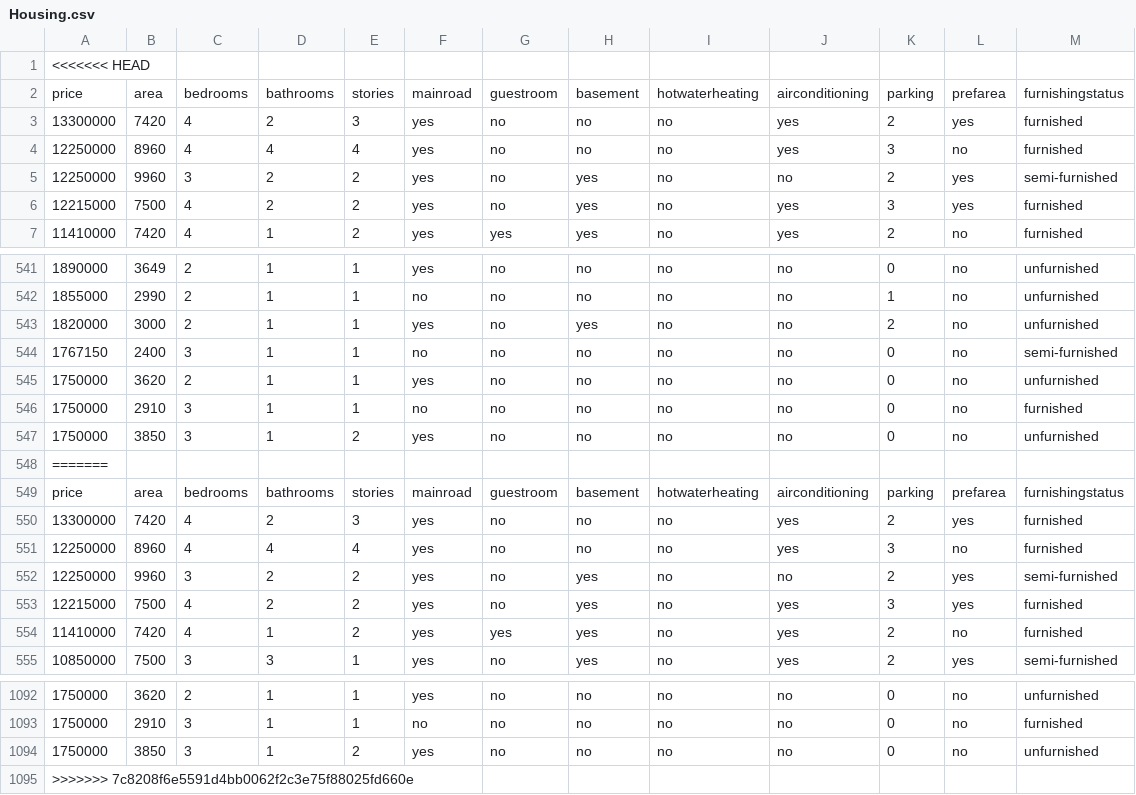
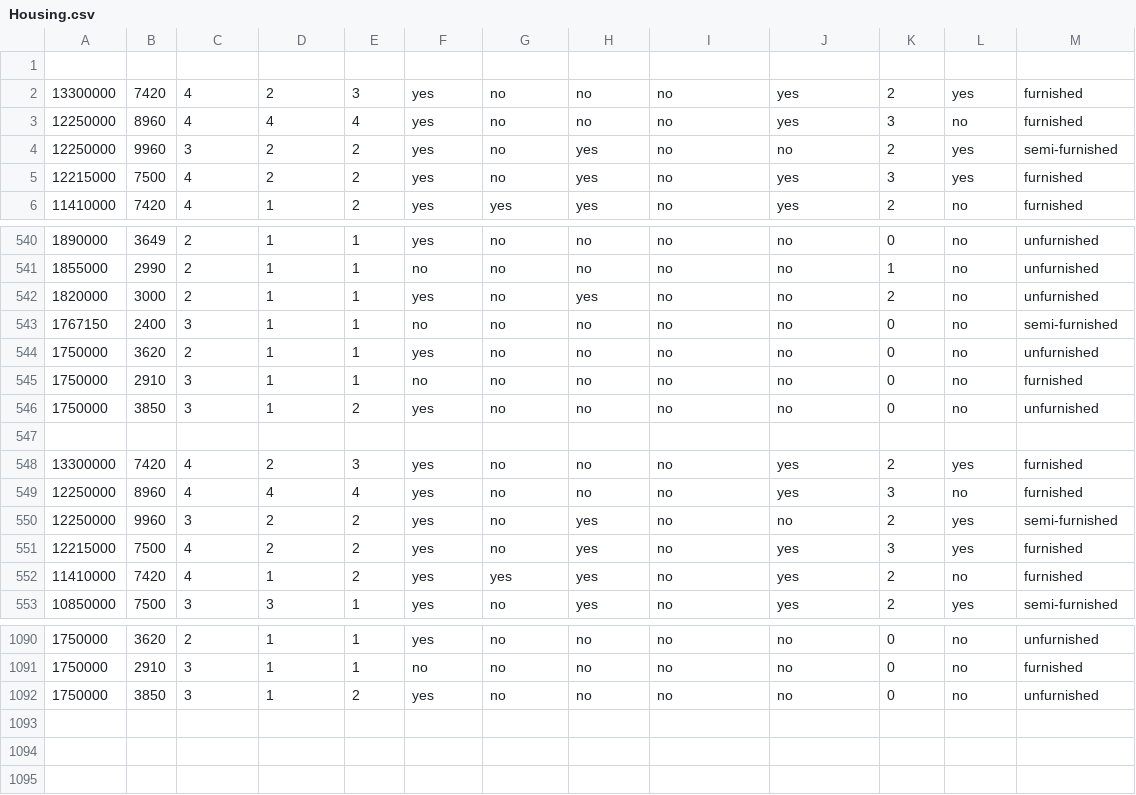
Before and after one commit to kaibalyaparhi/house-price-pro, a CSV file: Housing.csv, drawn as a sheet; only a part is shown, gaps mark what is left out.

```diff
--- a/Housing.csv
+++ b/Housing.csv
@@ -1,3 +1,2 @@
-<<<<<<< HEAD
-price,area,bedrooms,bathrooms,stories,mainroad,guestroom,basement,hotwaterheating,airconditioning,parking,prefarea,furnishingstatus
+
 13300000,7420,4,2,3,yes,no,no,no,yes,2,yes,furnished
@@ -547,4 +546,3 @@ price,area,bedrooms,bathrooms,stories,mainroad,guestroom,basement,hotwaterheatin
 1750000,3850,3,1,2,yes,no,no,no,no,0,no,unfurnished
-=======
-price,area,bedrooms,bathrooms,stories,mainroad,guestroom,basement,hotwaterheating,airconditioning,parking,prefarea,furnishingstatus
+
 13300000,7420,4,2,3,yes,no,no,no,yes,2,yes,furnished
@@ -1094,2 +1092 @@ price,area,bedrooms,bathrooms,stories,mainroad,guestroom,basement,hotwaterheatin
 1750000,3850,3,1,2,yes,no,no,no,no,0,no,unfurnished
->>>>>>> 7c8208f6e5591d4bb0062f2c3e75f88025fd660e
```
Also changed, not shown: 5 other files.
